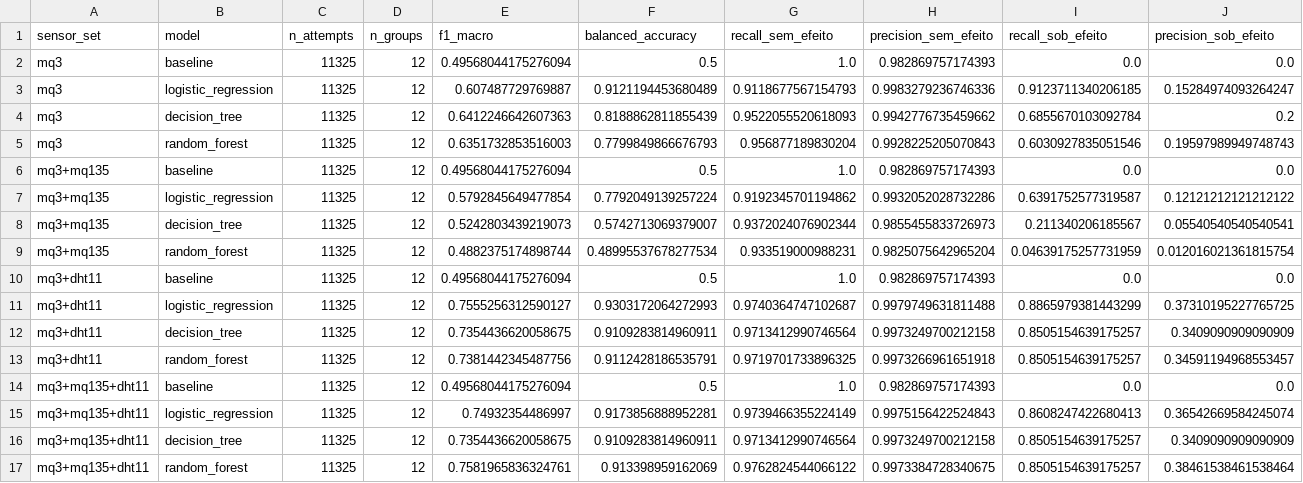
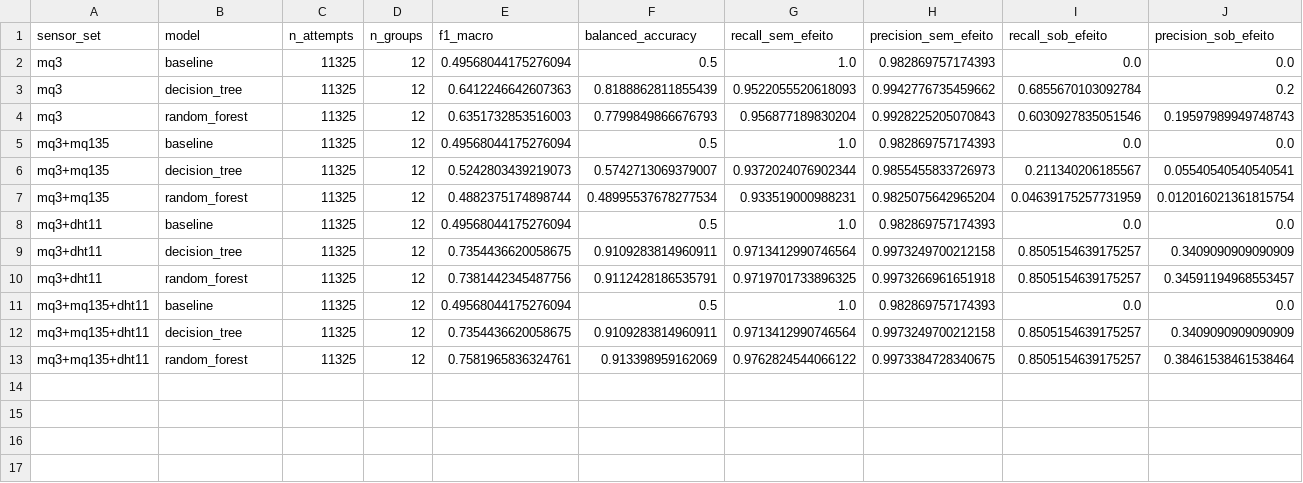
Before and after one commit to henrique-gueiros/mq3-learning, a CSV file: ml/reports/grid_search_dados_novos_cv.csv, drawn as a sheet; only a part is shown; rows hold the shown columns only; the diff names each change by its address in the sheet, - before the commit and + after, or states it on an @@ line.

```diff
--- a/ml/reports/grid_search_dados_novos_cv.csv
+++ b/ml/reports/grid_search_dados_novos_cv.csv
-row 3: mq3 | logistic_regression | 11325 | 12 | 0.607487729769887 | 0.9121194453680489 | 0.9118677567154793 | 0.9983279236746336 | 0.9123711340206185 | 0.15284974093264247
-row 7: mq3+mq135 | logistic_regression | 11325 | 12 | 0.5792845649477854 | 0.7792049139257224 | 0.9192345701194862 | 0.9932052028732286 | 0.6391752577319587 | 0.12121212121212122
-row 11: mq3+dht11 | logistic_regression | 11325 | 12 | 0.7555256312590127 | 0.9303172064272993 | 0.9740364747102687 | 0.9979749631811488 | 0.8865979381443299 | 0.37310195227765725
-row 15: mq3+mq135+dht11 | logistic_regression | 11325 | 12 | 0.74932354486997 | 0.9173856888952281 | 0.9739466355224149 | 0.9975156422524843 | 0.8608247422680413 | 0.36542669584245074
```
Also changed, not shown: ml/reports/experiment.csv, ml/reports/folds.csv, 21 other files.
